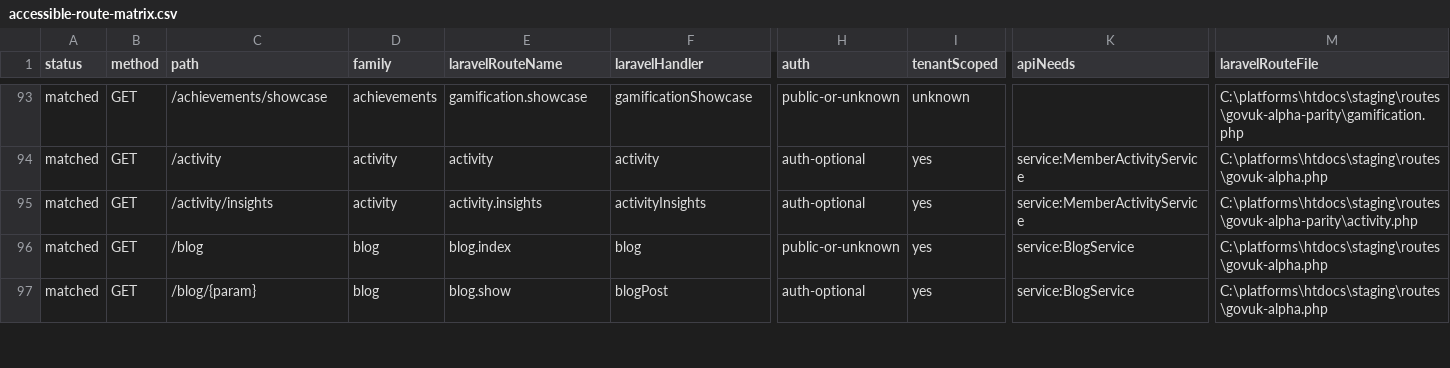
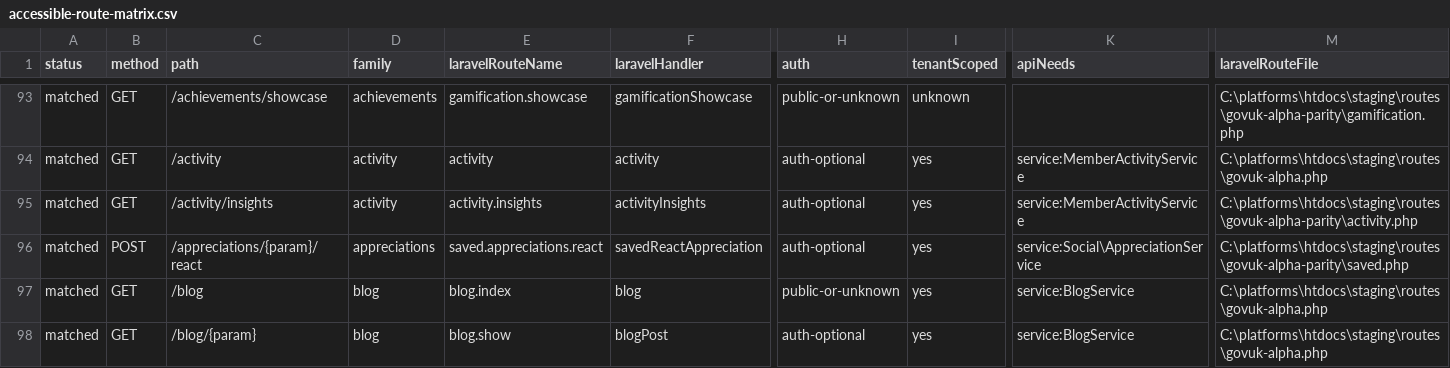
Before and after one commit to jasperfordesq-ai/api.project-nexus.net, a CSV file: apps/web-uk/docs/generated/accessible-route-matrix.csv, drawn as a sheet; only a part is shown, gaps mark what is left out; rows hold the shown columns only; the diff covers the shown part only; the diff names each change by its address in the sheet, - before the commit and + after, or states it on an @@ line.

Commit message:
feat: add Laravel saved social route aliases

```diff
--- a/apps/web-uk/docs/generated/accessible-route-matrix.csv
+++ b/apps/web-uk/docs/generated/accessible-route-matrix.csv
+row 96: matched | POST | /appreciations/{param}/react | appreciations | saved.appreciations.react | savedReactAppreciation | auth-optional | yes | service:Social\AppreciationService | C:\platforms\htdocs\staging\routes\govuk-alpha-parity\saved.php
```
Also changed, not shown: 2 added rows and 3 removed rows elsewhere in this file, 11 other files.
